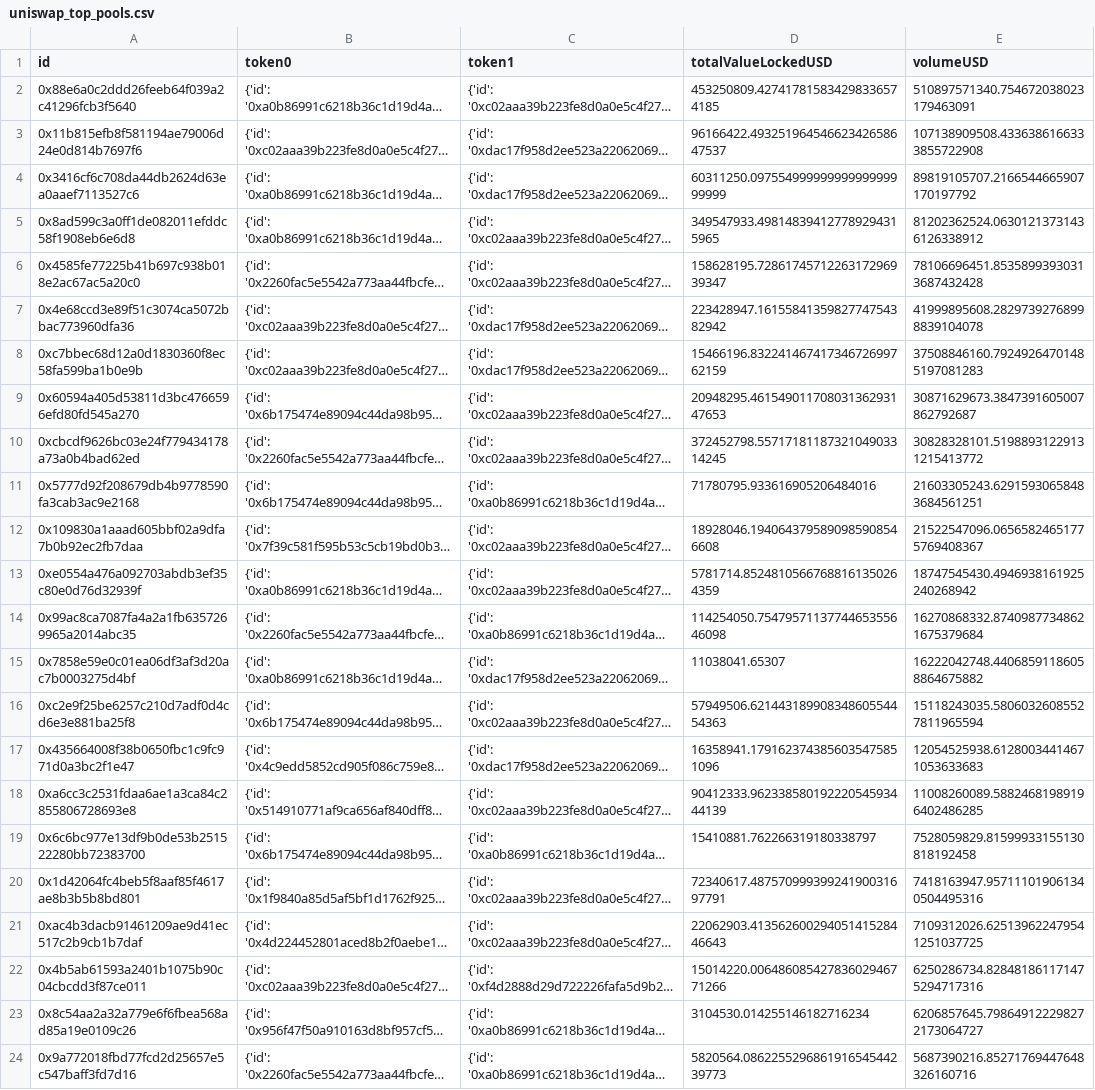
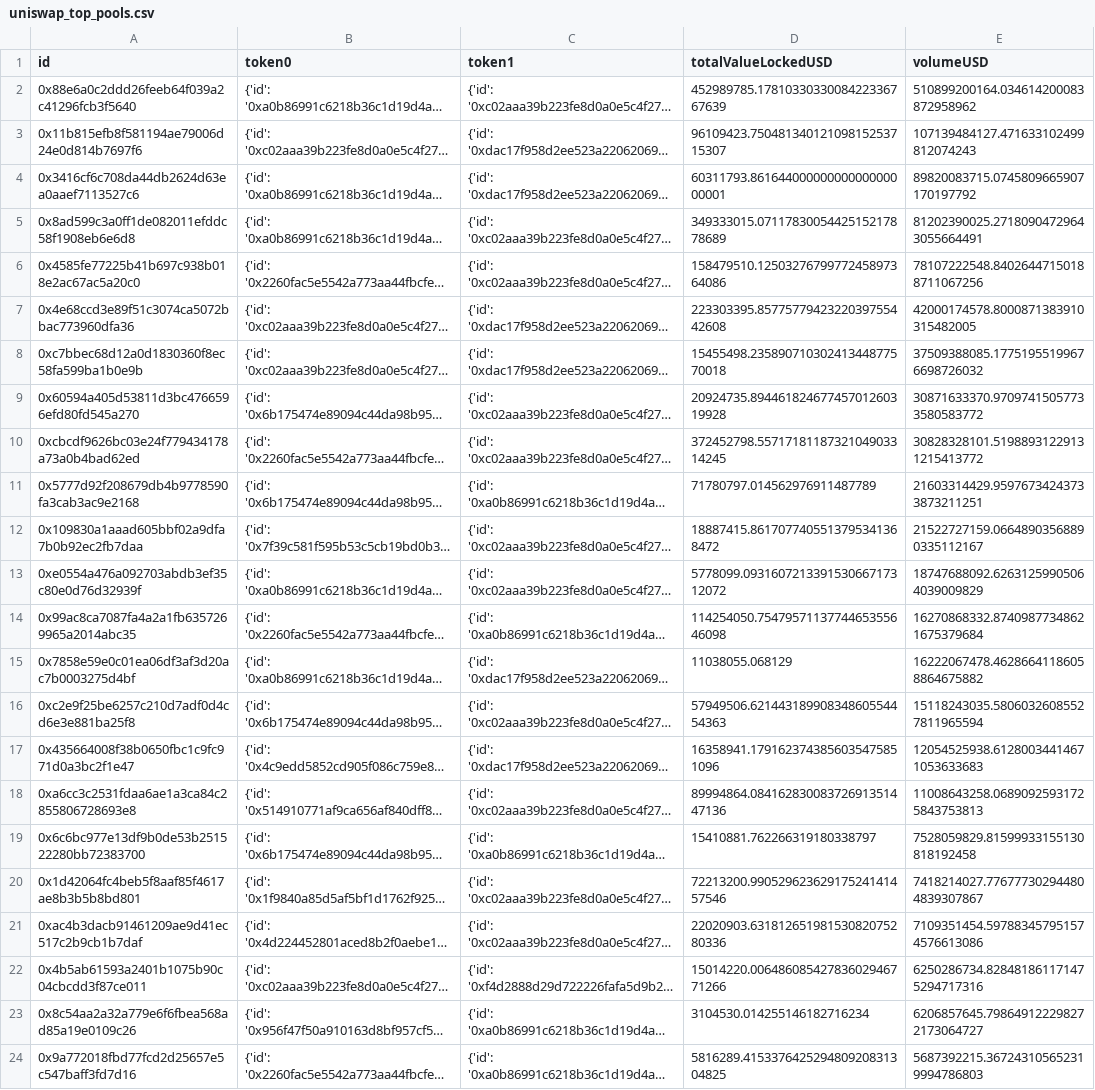
Before and after one commit to algorithm-n-blues/arbitrageBot, a CSV file: data/uniswap_top_pools.csv, drawn as a sheet; only a part is shown; long unchanged cells end in …; the diff covers the shown part only; the diff names each change by its address in the sheet, - before the commit and + after, or states it on an @@ line.

```diff
--- a/data/uniswap_top_pools.csv
+++ b/data/uniswap_top_pools.csv
-D2 (totalValueLockedUSD): 453250809.427417815834298336574185
+D2 (totalValueLockedUSD): 452989785.1781033033008422336767639
-E2 (volumeUSD): 510897571340.754672038023179463091
+E2 (volumeUSD): 510899200164.034614200083872958962
-D3 (totalValueLockedUSD): 96166422.49325196454662342658647537
+D3 (totalValueLockedUSD): 96109423.75048134012109815253715307
-E3 (volumeUSD): 107138909508.4336386166333855722908
+E3 (volumeUSD): 107139484127.471633102499812074243
-D4 (totalValueLockedUSD): 60311250.09755499999999999999999999
+D4 (totalValueLockedUSD): 60311793.86164400000000000000000001
-E4 (volumeUSD): 89819105707.2166544665907170197792
+E4 (volumeUSD): 89820083715.0745809665907170197792
-D5 (totalValueLockedUSD): 349547933.498148394127789294315965
+D5 (totalValueLockedUSD): 349333015.0711783005442515217878689
-E5 (volumeUSD): 81202362524.06301213731436126338912
+E5 (volumeUSD): 81202390025.27180904729643055664491
-D6 (totalValueLockedUSD): 158628195.7286174571226317296939347
+D6 (totalValueLockedUSD): 158479510.1250327679977245897364086
-E6 (volumeUSD): 78106696451.85358993930313687432428
+E6 (volumeUSD): 78107222548.84026447150188711067256
-D7 (totalValueLockedUSD): 223428947.1615584135982774754382942
+D7 (totalValueLockedUSD): 223303395.8577577942322039755442608
-E7 (volumeUSD): 41999895608.28297392768998839104078
+E7 (volumeUSD): 42000174578.8000871383910315482005
-D8 (totalValueLockedUSD): 15466196.83224146741734672699762159
+D8 (totalValueLockedUSD): 15455498.23589071030241344877570018
-E8 (volumeUSD): 37508846160.79249264701485197081283
+E8 (volumeUSD): 37509388085.17751955199676698726032
-D9 (totalValueLockedUSD): 20948295.46154901170803136293147653
+D9 (totalValueLockedUSD): 20924735.89446182467745701260319928
-E9 (volumeUSD): 30871629673.3847391605007862792687
+E9 (volumeUSD): 30871633370.97097415057733580583772
-D11 (totalValueLockedUSD): 71780795.933616905206484016
+D11 (totalValueLockedUSD): 71780797.014562976911487789
-E11 (volumeUSD): 21603305243.62915930658483684561251
+E11 (volumeUSD): 21603314429.95976734243733873211251
-D12 (totalValueLockedUSD): 18928046.1940643795890985908546608
+D12 (totalValueLockedUSD): 18887415.8617077405513795341368472
-E12 (volumeUSD): 21522547096.06565824651775769408367
+E12 (volumeUSD): 21522727159.06648903568890335112167
-D13 (totalValueLockedUSD): 5781714.85248105667688161350264359
+D13 (totalValueLockedUSD): 5778099.093160721339153066717312072
-E13 (volumeUSD): 18747545430.4946938161925240268942
+E13 (volumeUSD): 18747688092.62631259905064039009829
-D15 (totalValueLockedUSD): 11038041.65307
+D15 (totalValueLockedUSD): 11038055.068129
-E15 (volumeUSD): 16222042748.44068591186058864675882
+E15 (volumeUSD): 16222067478.46286641186058864675882
-D18 (totalValueLockedUSD): 90412333.96233858019222054593444139
+D18 (totalValueLockedUSD): 89994864.08416283008372691351447136
-E18 (volumeUSD): 11008260089.58824681989196402486285
+E18 (volumeUSD): 11008643258.06890925931725843753813
-D20 (totalValueLockedUSD): 72340617.48757099939924190031697791
+D20 (totalValueLockedUSD): 72213200.99052962362917524141457546
-E20 (volumeUSD): 7418163947.957111019061340504495316
+E20 (volumeUSD): 7418214027.776777302944804839307867
-D21 (totalValueLockedUSD): 22062903.41356260029405141528446643
+D21 (totalValueLockedUSD): 22020903.63181265198153082075280336
-E21 (volumeUSD): 7109312026.625139622479541251037725
+E21 (volumeUSD): 7109351454.597883457951574576613086
-D24 (totalValueLockedUSD): 5820564.086225529686191654544239773
+D24 (totalValueLockedUSD): 5816289.415337642529480920831304825
-E24 (volumeUSD): 5687390216.85271769447648326160716
+E24 (volumeUSD): 5687392215.367243105652319994786803
```
Also changed, not shown: 16 edited cells elsewhere in this file, data/pyth_all_prices.csv, 1 other file.
